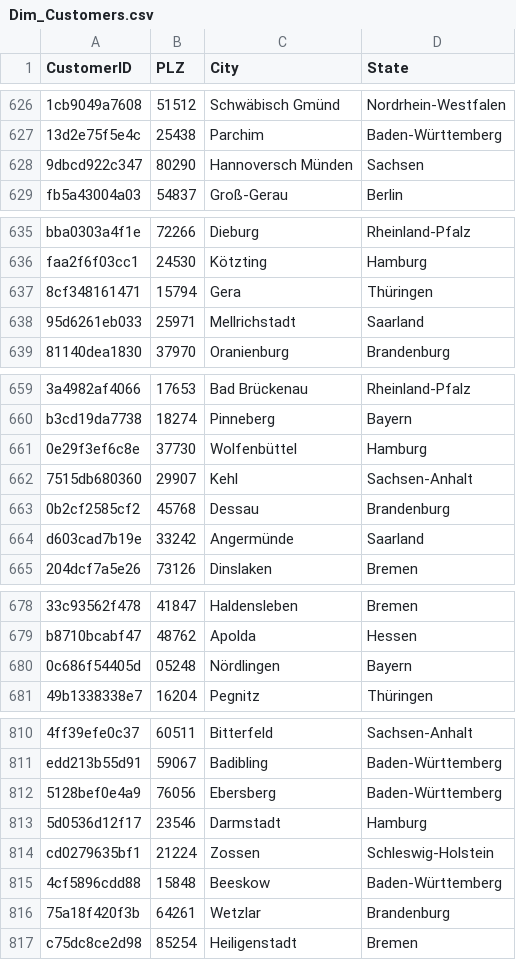
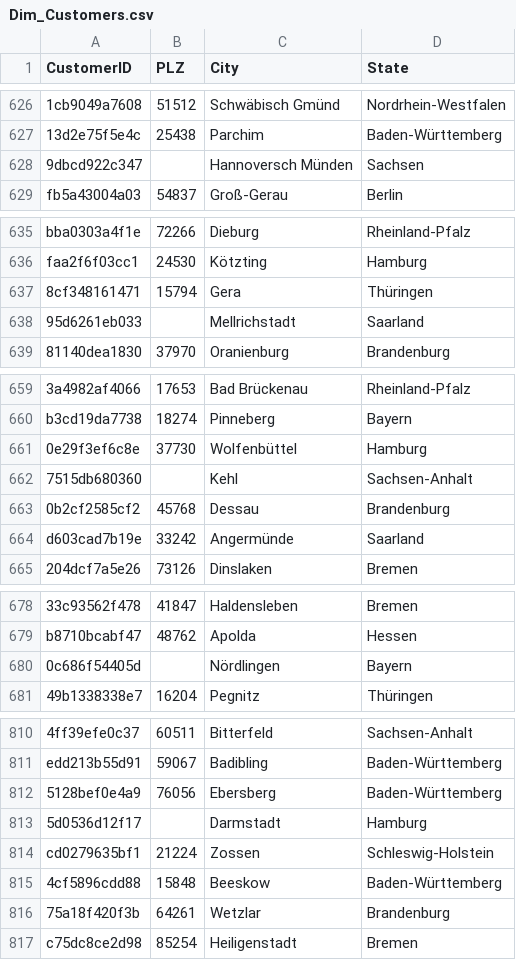
Before and after one commit to damchiaya-cyber/E-Commerce-Logistics-Analysis, a CSV file: Dim_Customers.csv, drawn as a sheet; only a part is shown, gaps mark what is left out; the diff covers the shown part only; the diff names each change by its address in the sheet, - before the commit and + after, or states it on an @@ line.

```diff
--- a/Dim_Customers.csv
+++ b/Dim_Customers.csv
-B628 (PLZ): 80290
+B628 (PLZ): (empty)
-B638 (PLZ): 25971
+B638 (PLZ): (empty)
-B662 (PLZ): 29907
+B662 (PLZ): (empty)
-B680 (PLZ): 05248
+B680 (PLZ): (empty)
-B813 (PLZ): 23546
+B813 (PLZ): (empty)
```
Also changed, not shown: 20 added rows and 10 edited cells elsewhere in this file, Fact_Orders.csv, 4 other files.
